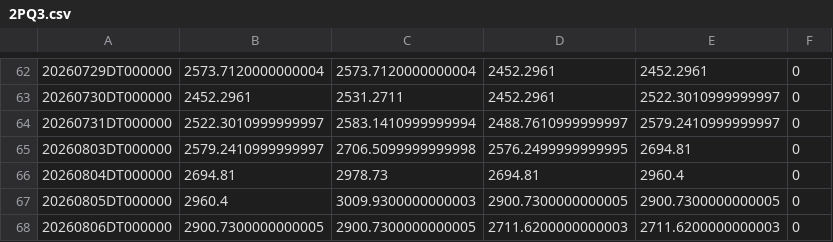
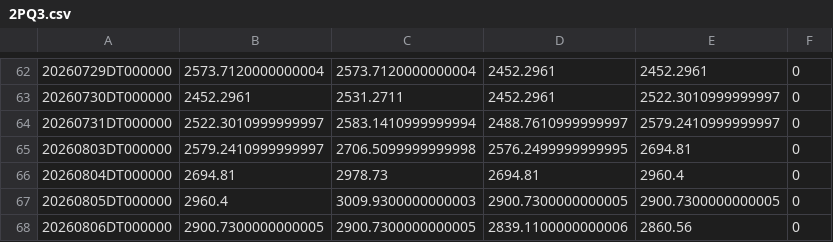
Before and after one commit to ymunwes/seed_youngDreamer_strategies, a CSV file: data/2PQ3.csv, drawn as a sheet; only a part is shown, gaps mark what is left out.

Commit message:
EOD Equity Update: 2026-08-06 23:13:27

```diff
--- a/data/2PQ3.csv
+++ b/data/2PQ3.csv
@@ -67,2 +67,2 @@
 20260805DT000000,2960.4,3009.9300000000003,2900.7300000000005,2900.7300000000005,0
-20260806DT000000,2900.7300000000005,2900.7300000000005,2711.6200000000003,2711.6200000000003,0
+20260806DT000000,2900.7300000000005,2900.7300000000005,2839.1100000000006,2860.56,0
```
